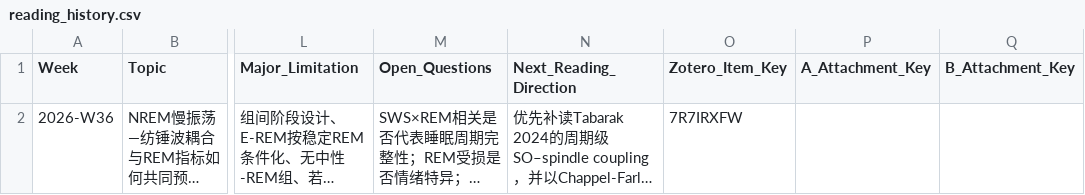
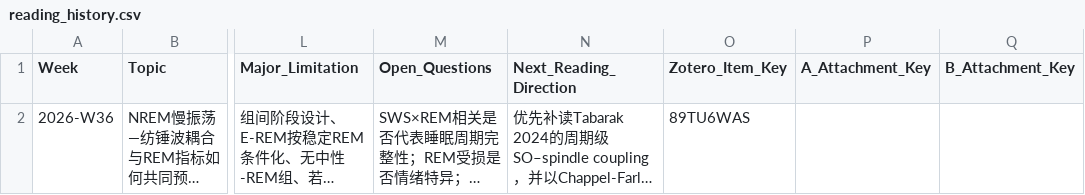
Before and after one commit to xianxianjianjian/Literature-Evaluation-Skills, a CSV file: knowledge/reading_history.csv, drawn as a sheet; only a part is shown, gaps mark what is left out; long unchanged cells end in …; the diff names each change by its address in the sheet, - before the commit and + after, or states it on an @@ line.

Commit message:
records: link W36 paper to SLEEPY Zotero item

```diff
--- a/knowledge/reading_history.csv
+++ b/knowledge/reading_history.csv
-O2 (Zotero_Item_Key): 7R7IRXFW
+O2 (Zotero_Item_Key): 89TU6WAS
```
Also changed, not shown: knowledge/selection_log.csv, 2 other files.
